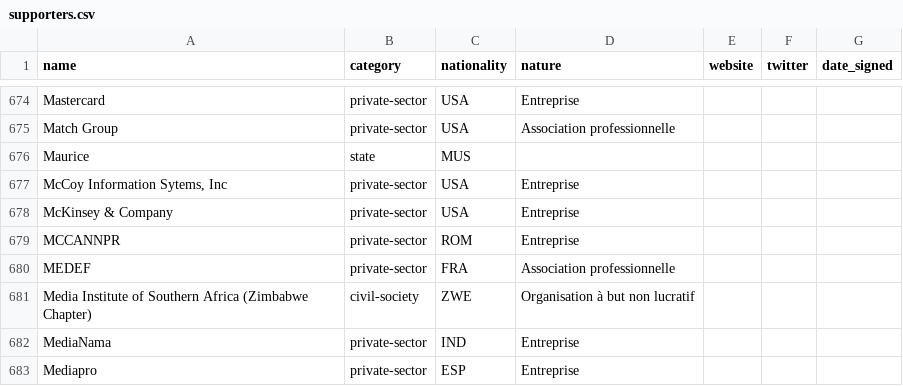
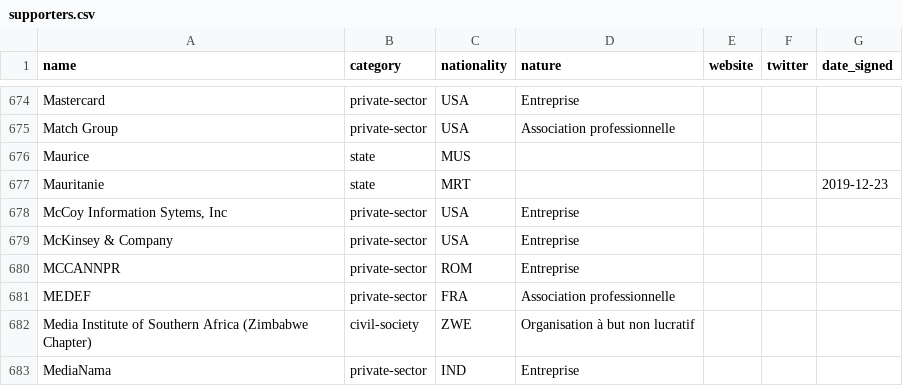
Before and after one commit to ambanum/ParisCall, a CSV file: supporters.csv, drawn as a sheet; only a part is shown, gaps mark what is left out; the shorter side is filled out with more unchanged rows; the diff names each change by its address in the sheet, - before the commit and + after, or states it on an @@ line.

Commit message:
Add Mauritanie supporter [skip ci]

```diff
--- a/supporters.csv
+++ b/supporters.csv
+row 677: Mauritanie | state | MRT |  |  |  | 2019-12-23
```
Also changed, not shown: 8 other files.
